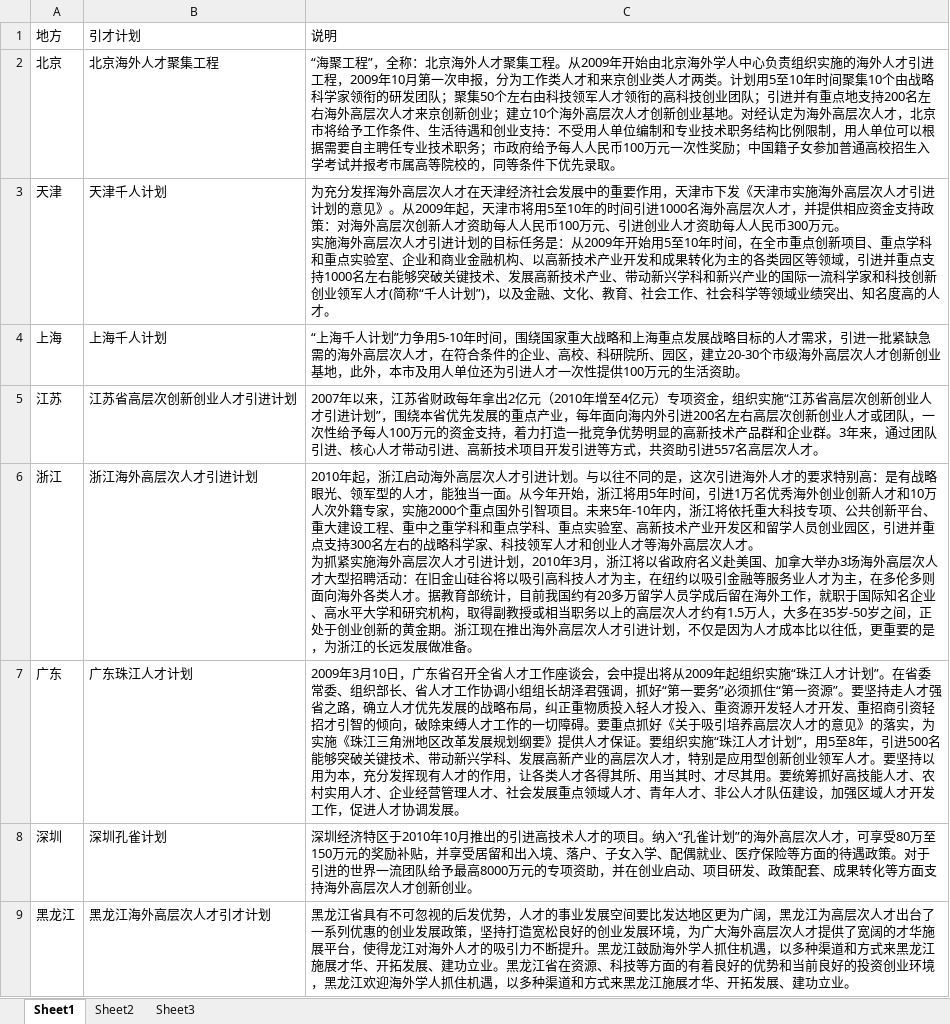
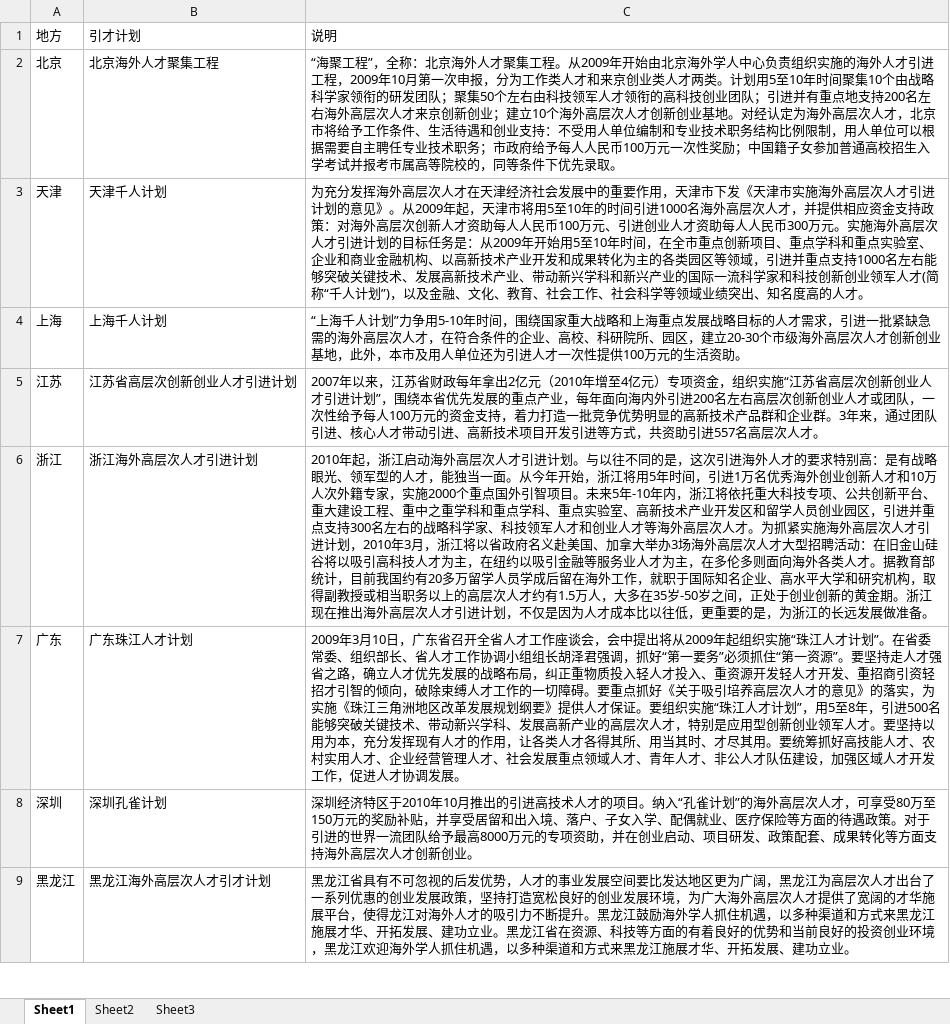
Before and after one commit to hwwjypd/qiao, an Excel workbook: data/高端人才 - 地方引才计划.xlsx, sheet Sheet1, drawn as a sheet; only a part is shown; values as stored, in another font and other column widths than the file's, no cell formats; ↵ is a line break in a cell; the diff covers the shown part only; the diff names each change by its address in the sheet, - before the commit and + after, or states it on an @@ line.

```diff
--- a/data/高端人才 - 地方引才计划.xlsx (sheet Sheet1)
+++ b/data/高端人才 - 地方引才计划.xlsx (sheet Sheet1)
-C3 (说明): …300万元。 ↵ 实施海外…
+C3 (说明): …300万元。实施海外…
-C6 (说明): …次人才。 ↵ 为抓紧实…
+C6 (说明): …次人才。为抓紧实…
```
Also changed, not shown: 11 edited cells elsewhere in this sheet, cell formats, data/投资移民 - 政策法规.xlsx, data/高端人才 - 部委引才计划.xlsx, 1 other file.
